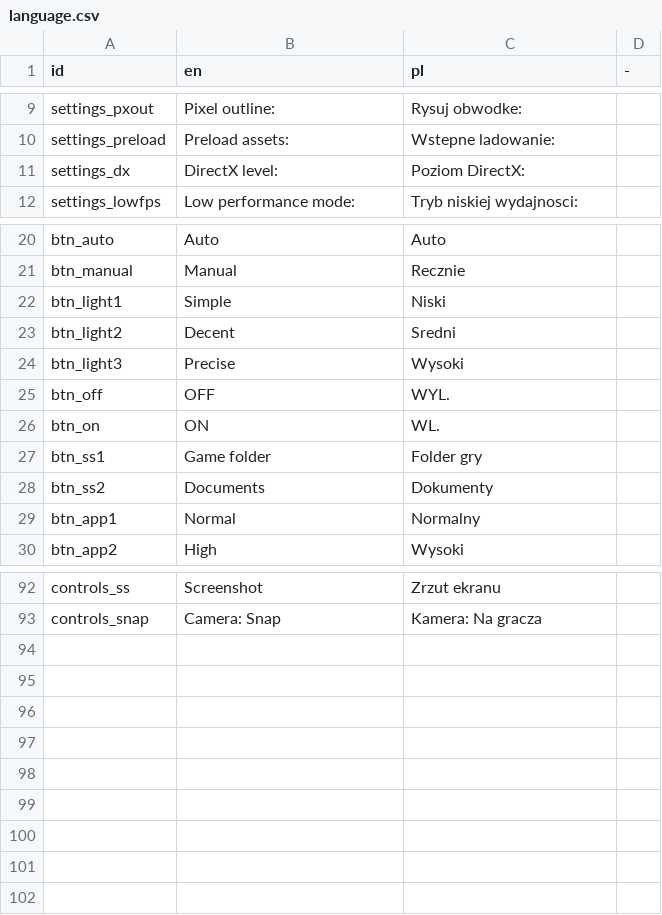
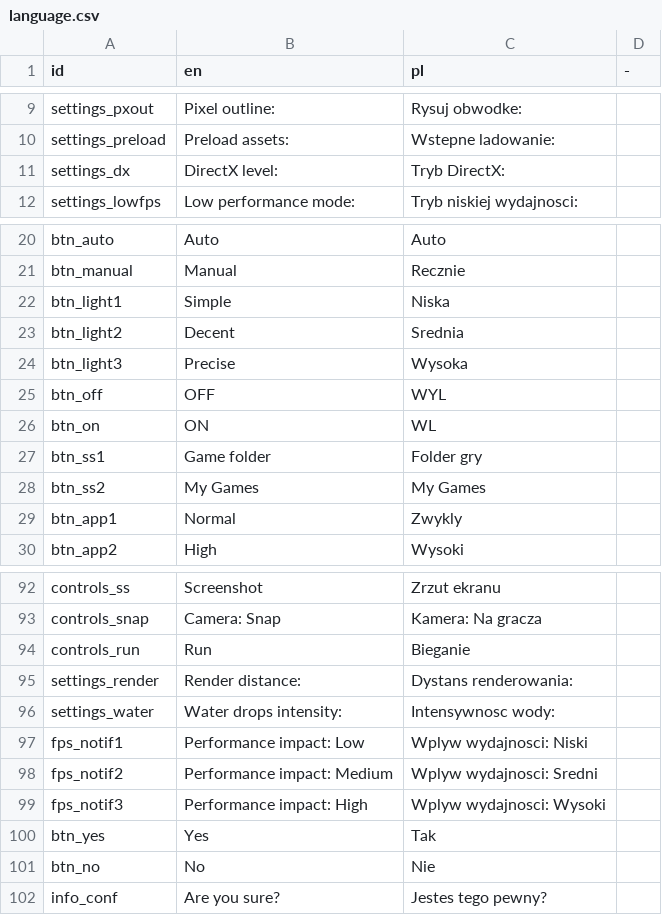
Before and after one commit to twelvefdev/JailbreakMFA, a CSV file: content/language.csv, drawn as a sheet; only a part is shown, gaps mark what is left out.

Commit message:
Settings Ready

```diff
--- a/content/language.csv
+++ b/content/language.csv
@@ -10,3 +10,3 @@ settings_pxout,Pixel outline:,Rysuj obwodke:,
 settings_preload,Preload assets:,Wstepne ladowanie:,
-settings_dx,DirectX level:,Poziom DirectX:,
+settings_dx,DirectX level:,Tryb DirectX:,
 settings_lowfps,Low performance mode:,Tryb niskiej wydajnosci:,
@@ -21,10 +21,10 @@ btn_auto,Auto,Auto,
 btn_manual,Manual,Recznie,
-btn_light1,Simple,Niski,
-btn_light2,Decent,Sredni,
-btn_light3,Precise,Wysoki,
-btn_off,OFF,WYL.,
-btn_on,ON,WL.,
+btn_light1,Simple,Niska,
+btn_light2,Decent,Srednia,
+btn_light3,Precise,Wysoka,
+btn_off,OFF,WYL,
+btn_on,ON,WL,
 btn_ss1,Game folder,Folder gry,
-btn_ss2,Documents,Dokumenty,
-btn_app1,Normal,Normalny,
+btn_ss2,My Games,My Games,
+btn_app1,Normal,Zwykly,
 btn_app2,High,Wysoki,
@@ -93 +93,10 @@ controls_ss,Screenshot,Zrzut ekranu,
 controls_snap,Camera: Snap,Kamera: Na gracza,
+controls_run,Run,Bieganie,
+settings_render,Render distance:,Dystans renderowania:,
+settings_water,Water drops intensity:,Intensywnosc wody:,
+fps_notif1,Performance impact: Low,Wplyw wydajnosci: Niski,
+fps_notif2,Performance impact: Medium,Wplyw wydajnosci: Sredni,
+fps_notif3,Performance impact: High,Wplyw wydajnosci: Wysoki,
+btn_yes,Yes,Tak,
+btn_no,No,Nie,
+info_conf,Are you sure?,Jestes tego pewny?,
```
Also changed, not shown: 5 other files.
